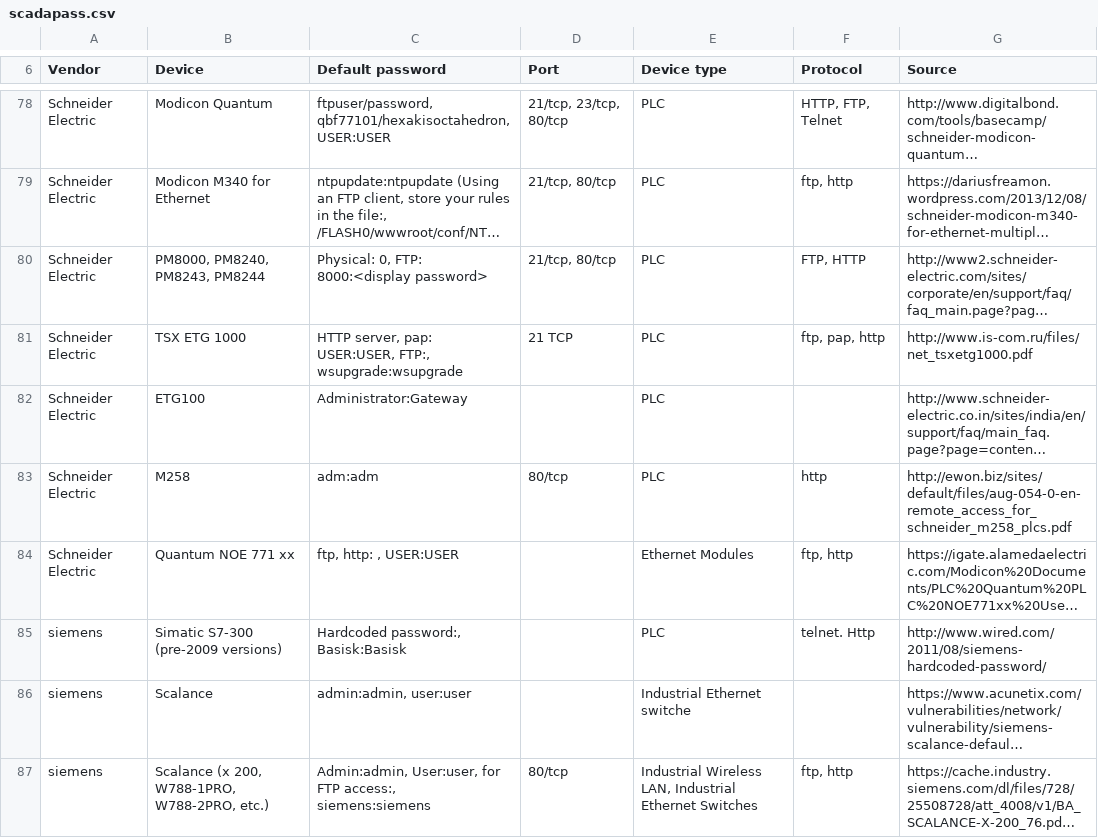
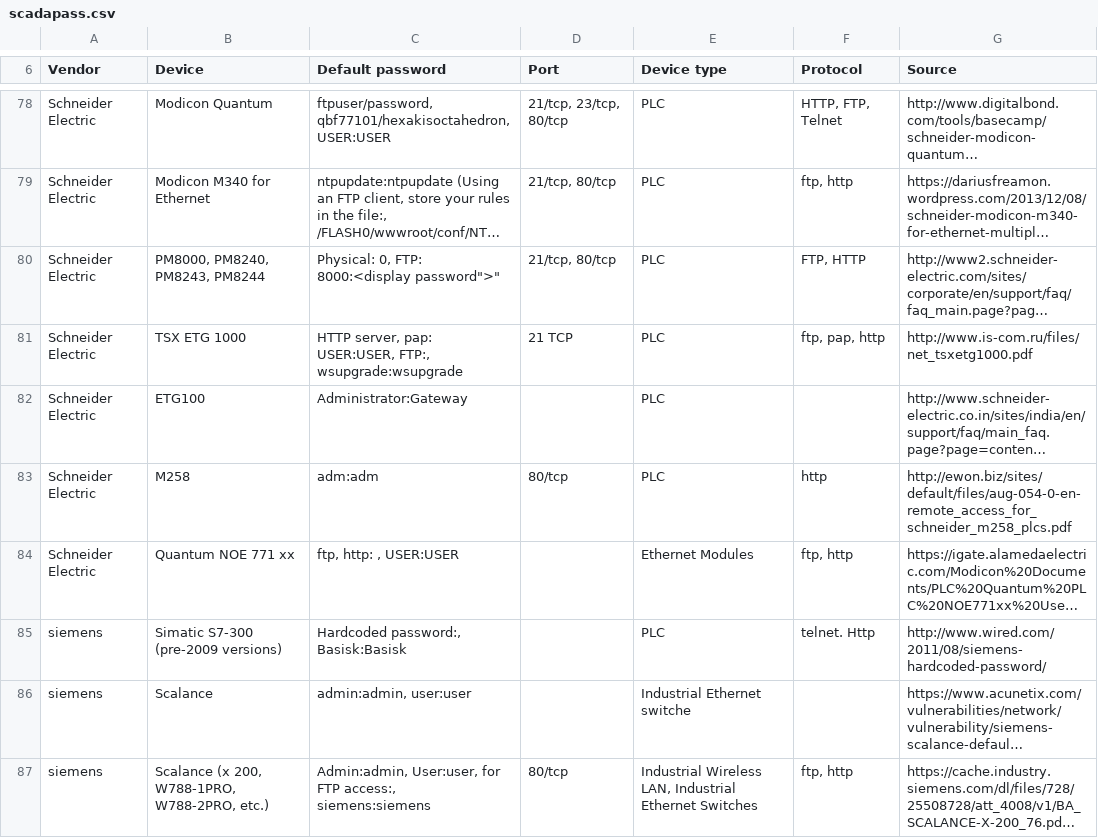
Before and after one commit to scadastrangelove/SCADAPASS, a CSV file: scadapass.csv, drawn as a sheet; only a part is shown, gaps mark what is left out; long unchanged cells end in …; the diff names each change by its address in the sheet, - before the commit and + after, or states it on an @@ line.

Commit message:
Revert "Update scadapass.csv"
This reverts commit f46d10a5d999615a6cfea5c466fae9f053e2375a.

```diff
--- a/scadapass.csv
+++ b/scadapass.csv
-C80 (Default password): Physical: 0, FTP: 8000:<display password>
+C80 (Default password): Physical: 0, FTP: 8000:<display password">"
```
